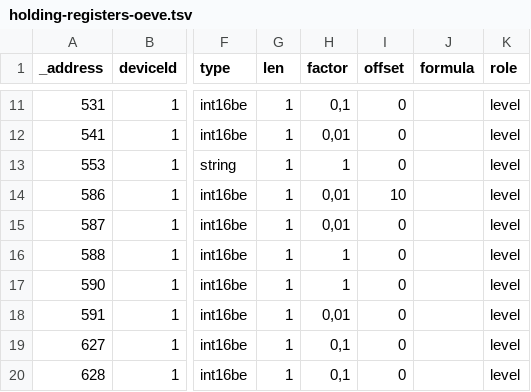
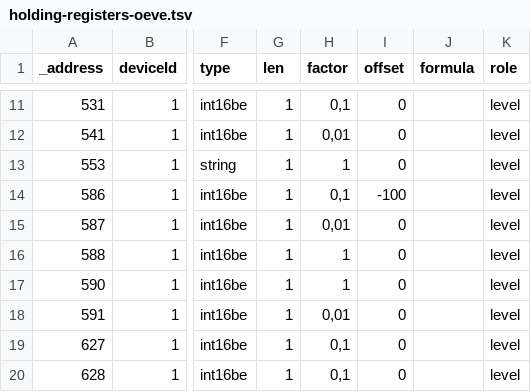
Before and after one commit to ioBroker/modbus-templates, a TSV file: PV-Wechselrichter/Deye/holding-registers-oeve.tsv, drawn as a sheet; only a part is shown, gaps mark what is left out; the diff names each change by its address in the sheet, - before the commit and + after, or states it on an @@ line.

```diff
--- a/PV-Wechselrichter/Deye/holding-registers-oeve.tsv
+++ b/PV-Wechselrichter/Deye/holding-registers-oeve.tsv
-H14 (factor): 0,01
+H14 (factor): 0,1
-I14 (offset): 10
+I14 (offset): -100
```
Also changed, not shown: PV-Wechselrichter/Deye/holding-registers-extended.tsv, PV-Wechselrichter/Deye/holding-registers.tsv, 5 other files.
